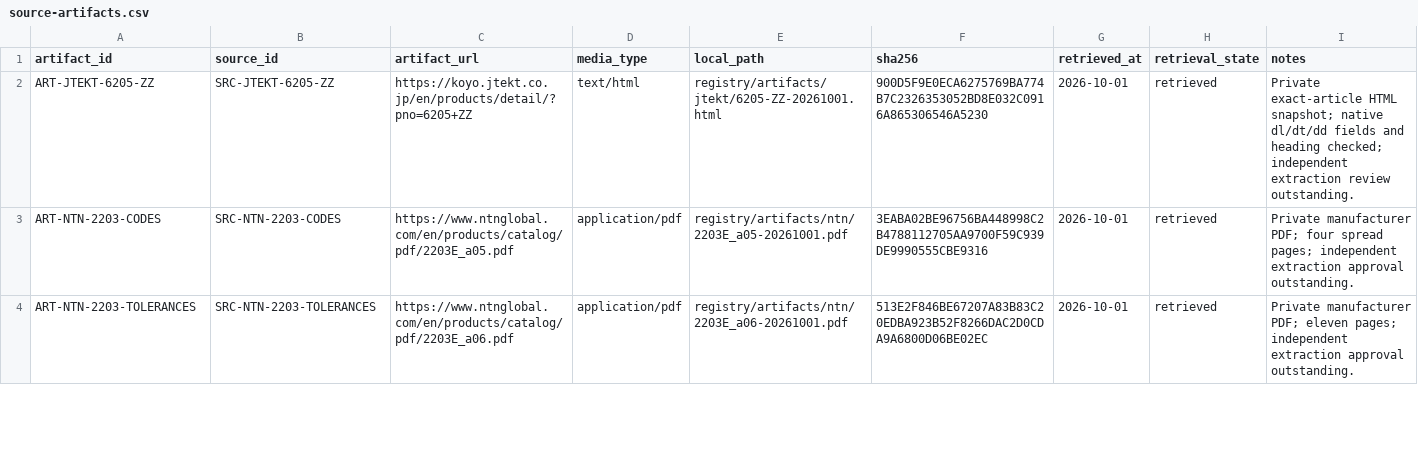
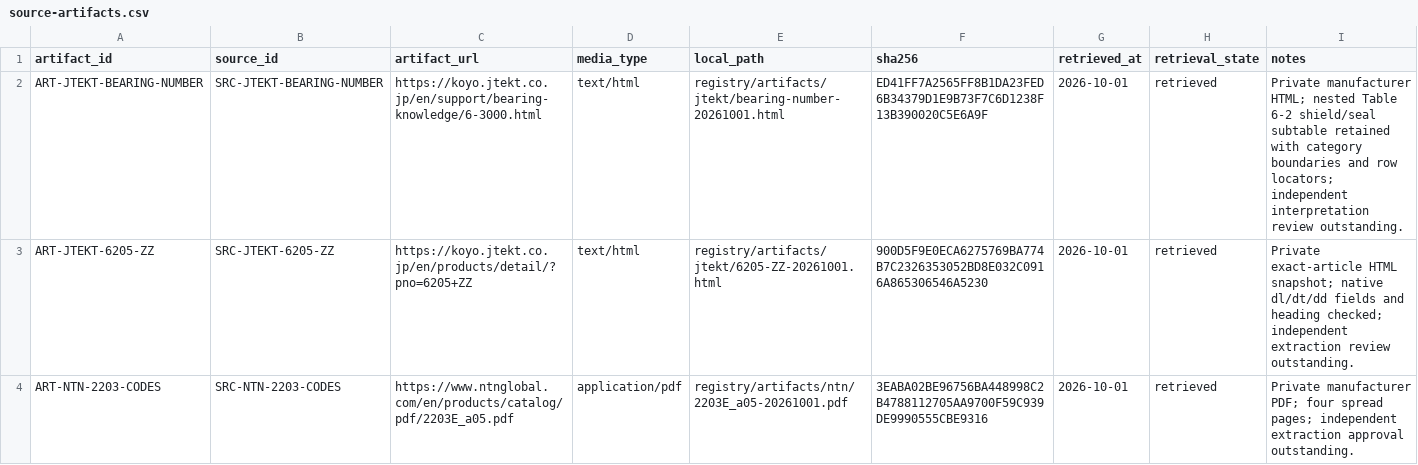
Before and after one commit to drester08/universalpartnumber, a CSV file: registry/data/source-artifacts.csv, drawn as a sheet; only a part is shown; the shorter side is filled out with more unchanged rows; the diff names each change by its address in the sheet, - before the commit and + after, or states it on an @@ line.

```diff
--- a/registry/data/source-artifacts.csv
+++ b/registry/data/source-artifacts.csv
+row 2: ART-JTEKT-BEARING-NUMBER | SRC-JTEKT-BEARING-NUMBER | https://koyo.jtekt.co.jp/en/support/bearing-knowledge/6-3000.html | text/html | registry/artifacts/jtekt/bearing-number-20261001.html | ED41FF7A2565FF8B1DA23FED6B34379D1E9B73F7C6D1238F13B390020C5E6A9F | 2026-10-01 | retrieved | Private manufacturer HTML; nested Table 6-2 shield/seal subtable retained with category boundaries and row locators; independent interpretation review outstanding.
```
Also changed, not shown: registry/data/source-register.csv, 6 other files.
